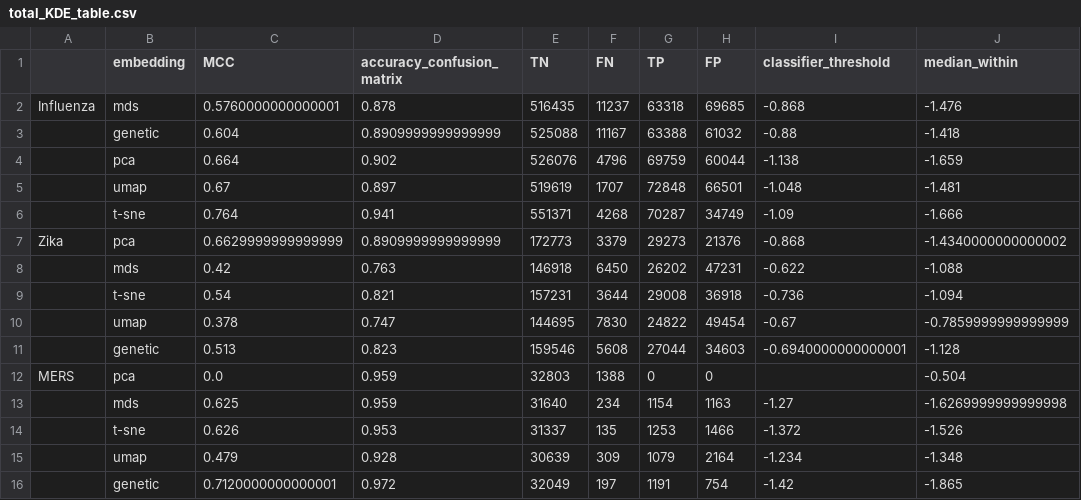
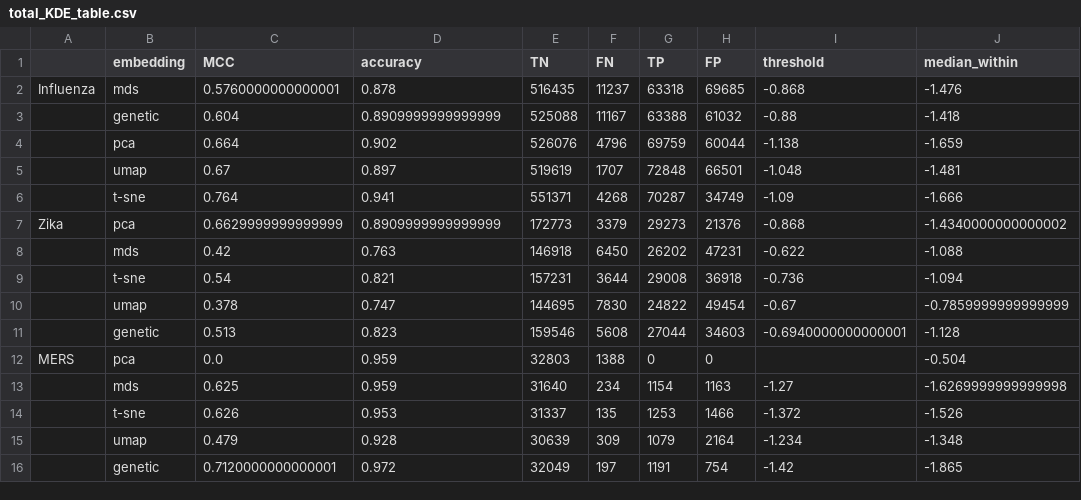
Before and after one commit to blab/cartography, a CSV file: docs/total_KDE_table.csv, drawn as a sheet; only a part is shown; the diff names each change by its address in the sheet, - before the commit and + after, or states it on an @@ line.

```diff
--- a/docs/total_KDE_table.csv
+++ b/docs/total_KDE_table.csv
-D1: accuracy_confusion_matrix
+D1: accuracy
-I1: classifier_threshold
+I1: threshold
```
Also changed, not shown: 47 other files.
